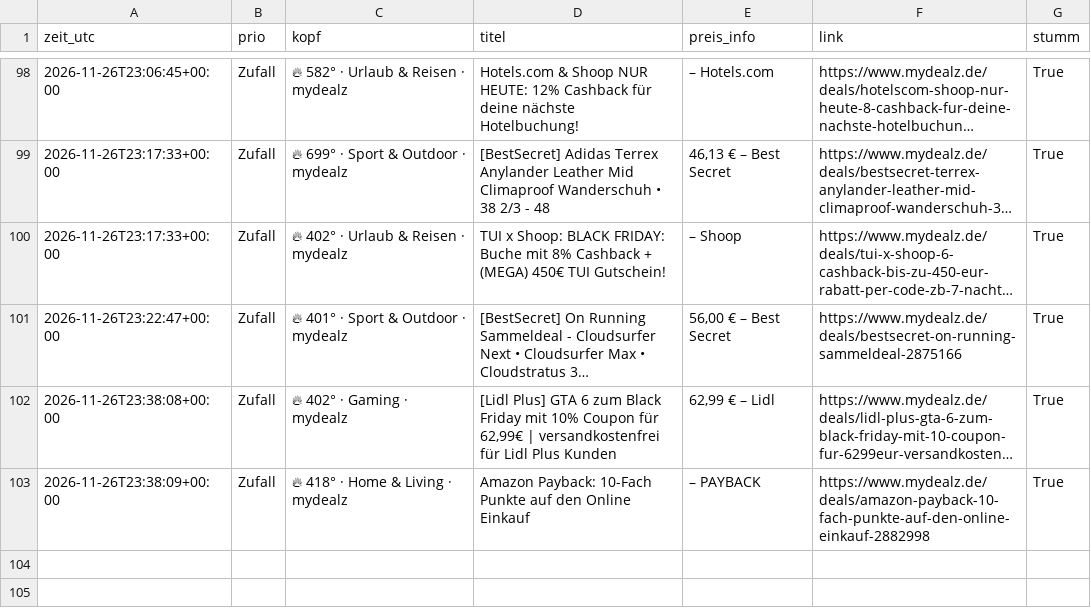
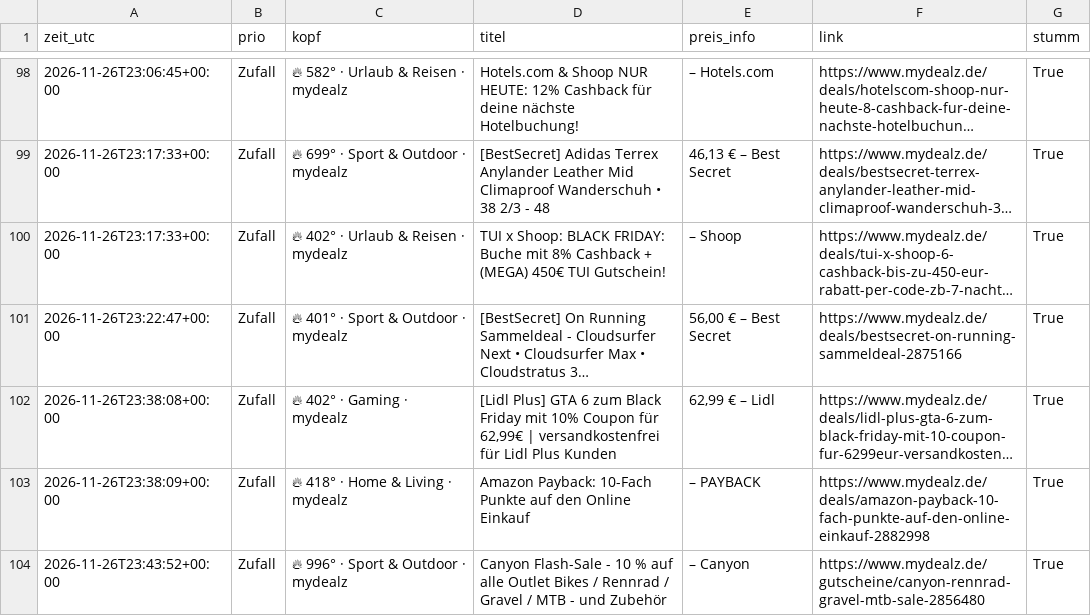
Before and after one commit to duchidachi/black-week-deal-bot, a CSV file: alerts.csv, drawn as a sheet; only a part is shown, gaps mark what is left out; long unchanged cells end in ….

```diff
--- a/alerts.csv
+++ b/alerts.csv
@@ -103 +103,2 @@ zeit_utc,prio,kopf,titel,preis_info,link,stumm
 2026-11-26T23:38:09+00:00,Zufall,🔥 418° · Home & Living · mydealz,Amazon Payback: 10-Fach Punkte auf den Online Einkauf,– PAYBACK,https://www.mydealz.de/deals/amazon-payback-10-fach-punkte-auf-den-online-einkauf-2882998,True
+2026-11-26T23:43:52+00:00,Zufall,🔥 996° · Sport & Outdoor · mydealz,Canyon Flash-Sale - 10 % auf alle Outlet Bikes / Rennrad / Gravel / MTB - und Zubehör,– Canyon,https://www.mydealz.de/gutscheine/canyon-rennrad-gravel-mtb-sale-2856480,True
```
Also changed, not shown: prices.csv, 1 other file.
